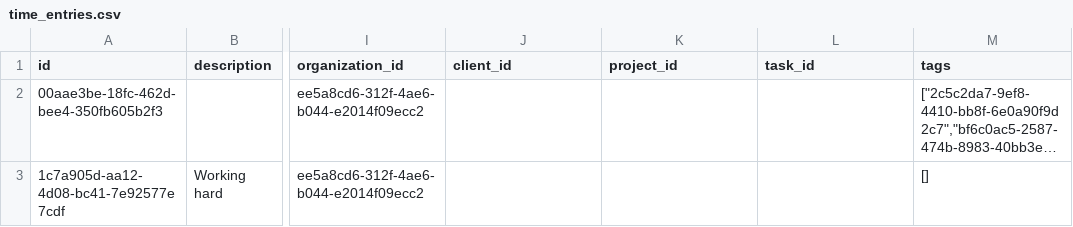
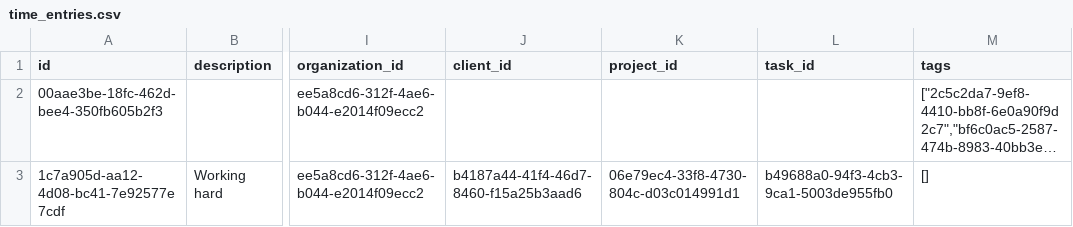
Before and after one commit to loyaldev0033/time-tracking, a CSV file: resources/testfiles/solidtime_import_test_1/time_entries.csv, drawn as a sheet; only a part is shown, gaps mark what is left out; long unchanged cells end in …; the diff names each change by its address in the sheet, - before the commit and + after, or states it on an @@ line.

Commit message:
Fixed bugs causing incorrect computed attributes in imported data

```diff
--- a/resources/testfiles/solidtime_import_test_1/time_entries.csv
+++ b/resources/testfiles/solidtime_import_test_1/time_entries.csv
-J3 (client_id): (empty)
+J3 (client_id): b4187a44-41f4-46d7-8460-f15a25b3aad6
-K3 (project_id): (empty)
+K3 (project_id): 06e79ec4-33f8-4730-804c-d03c014991d1
-L3 (task_id): (empty)
+L3 (task_id): b49688a0-94f3-4cb3-9ca1-5003de955fb0
```
Also changed, not shown: 8 other files.
